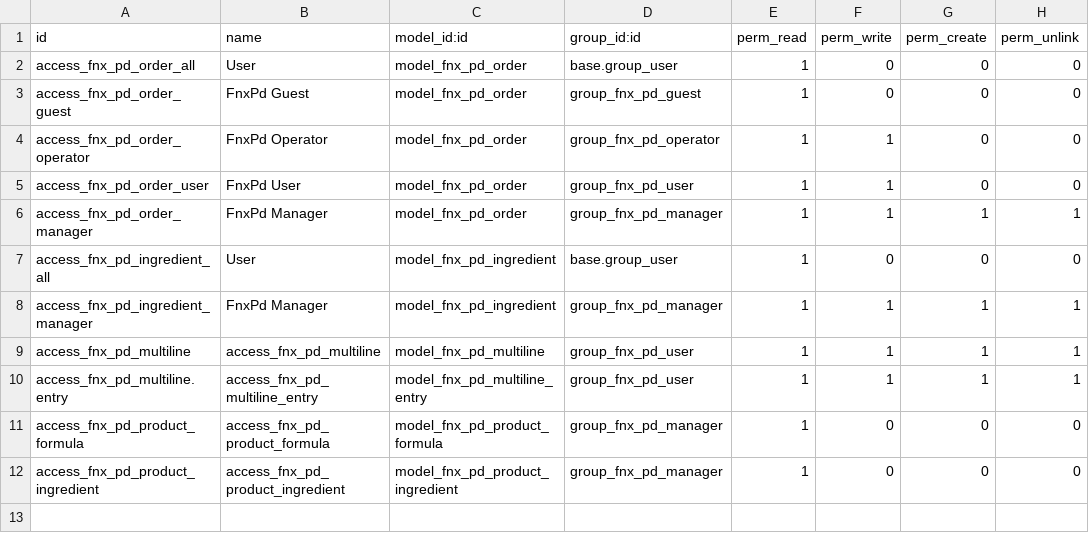
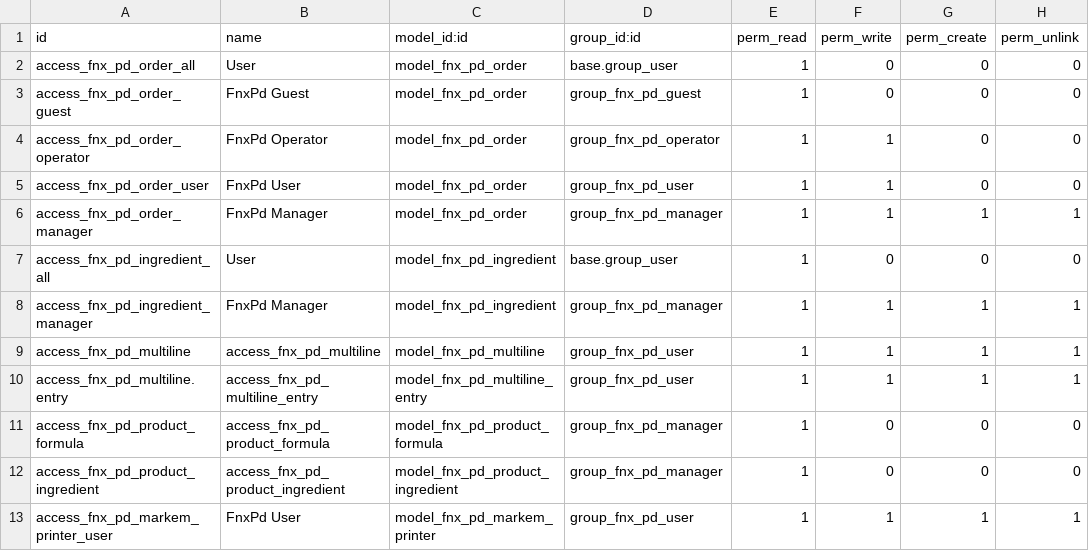
Before and after one commit to ethanfurman/openerp_fnx_pd, a CSV file: security/ir.model.access.csv, drawn as a sheet; the diff names each change by its address in the sheet, - before the commit and + after, or states it on an @@ line.

Commit message:
update markem print support
add a markem printer table, view, and config menu entry

```diff
--- a/security/ir.model.access.csv
+++ b/security/ir.model.access.csv
+row 13: access_fnx_pd_markem_printer_user | FnxPd User | model_fnx_pd_markem_printer | group_fnx_pd_user | 1 | 1 | 1 | 1
```
Also changed, not shown: 2 other files.
